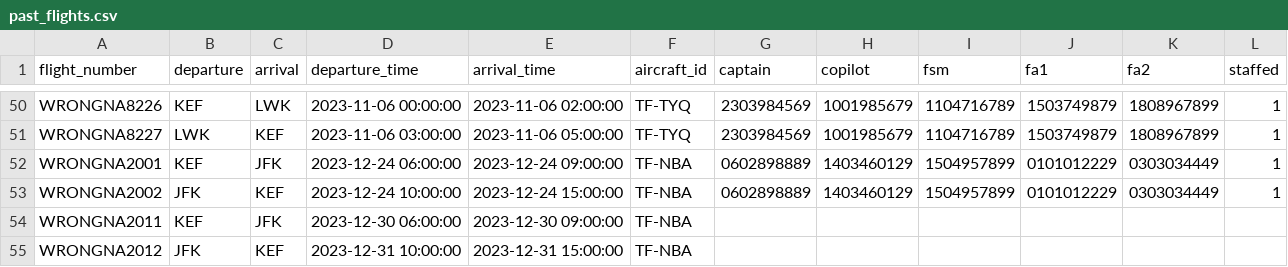
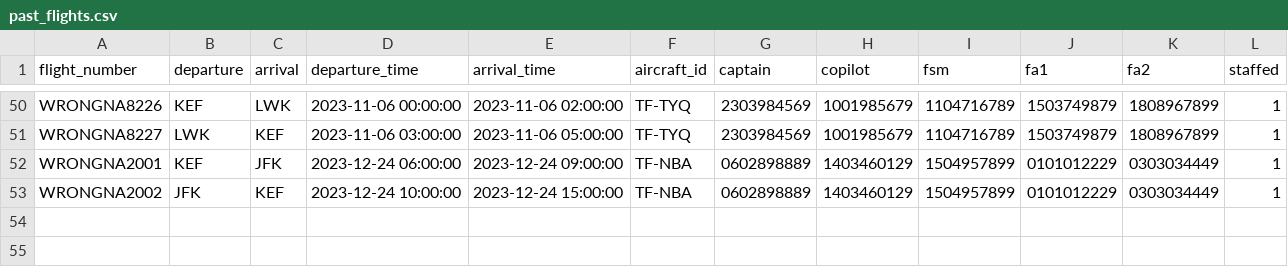
Before and after one commit to boggiben/NaN-Air, a CSV file: files/past_flights.csv, drawn as a sheet; only a part is shown, gaps mark what is left out.

Commit message:
breytingar a past_flights

```diff
--- a/files/past_flights.csv
+++ b/files/past_flights.csv
@@ -53,3 +53 @@ WRONGNA2001,KEF,JFK,2023-12-24 06:00:00,2023-12-24 09:00:00,TF-NBA,0602898889,14
 WRONGNA2002,JFK,KEF,2023-12-24 10:00:00,2023-12-24 15:00:00,TF-NBA,0602898889,1403460129,1504957899,0101012229,0303034449,1
-WRONGNA2011,KEF,JFK,2023-12-30 06:00:00,2023-12-30 09:00:00,TF-NBA,,,,,,
-WRONGNA2012,JFK,KEF,2023-12-31 10:00:00,2023-12-31 15:00:00,TF-NBA,,,,,,
```
